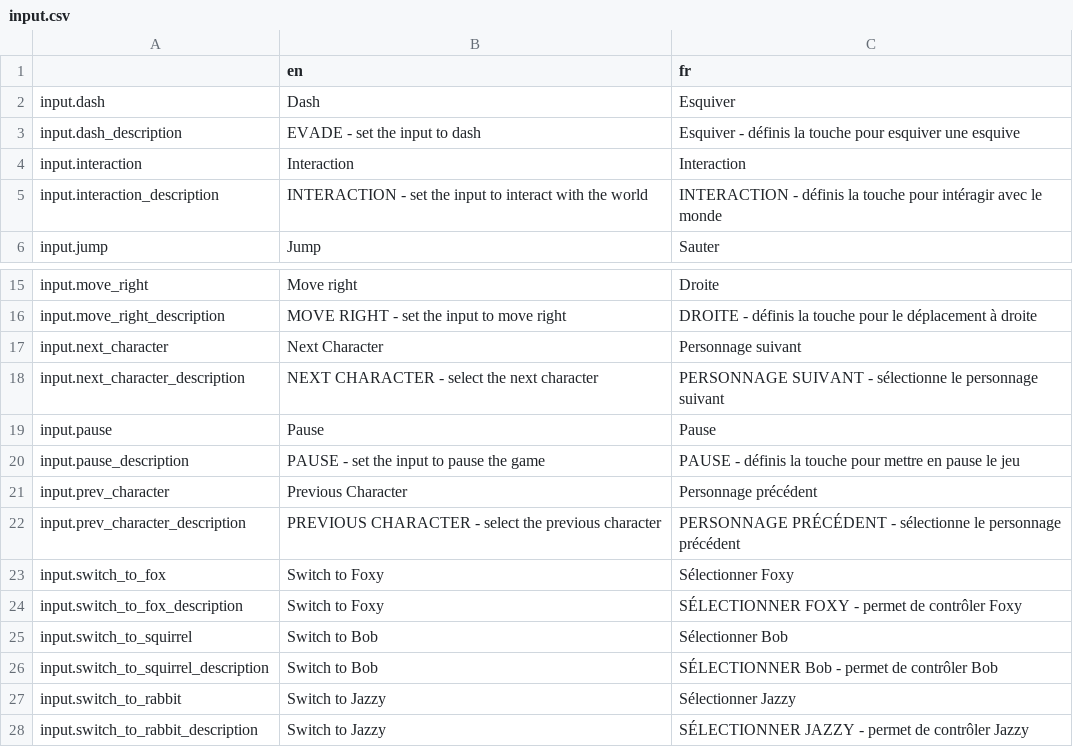
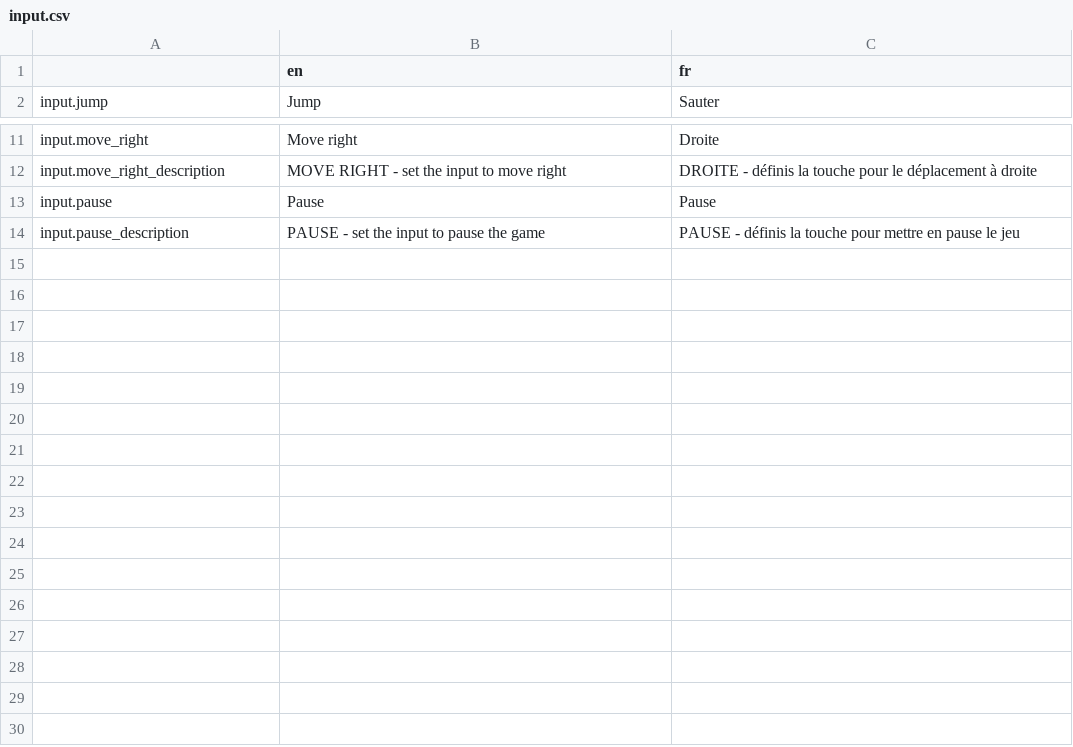
Before and after one commit to Levrault/philemon-adventure, a CSV file: i18n/input.csv, drawn as a sheet; only a part is shown, gaps mark what is left out; the diff names each change by its address in the sheet, - before the commit and + after, or states it on an @@ line.

```diff
--- a/i18n/input.csv
+++ b/i18n/input.csv
-row 2: input.dash | Dash | Esquiver
-row 3: input.dash_description | EVADE - set the input to dash | Esquiver - définis la touche pour esquiver une esquive
-row 4: input.interaction | Interaction | Interaction
-row 5: input.interaction_description | INTERACTION - set the input to interact with the world | INTERACTION - définis la touche pour intéragir avec le monde
-row 17: input.next_character | Next Character | Personnage suivant
-row 18: input.next_character_description | NEXT CHARACTER - select the next character | PERSONNAGE SUIVANT - sélectionne le personnage suivant
-row 21: input.prev_character | Previous Character | Personnage précédent
-row 22: input.prev_character_description | PREVIOUS CHARACTER - select the previous character | PERSONNAGE PRÉCÉDENT - sélectionne le personnage précédent
-row 23: input.switch_to_fox | Switch to Foxy | Sélectionner Foxy
-row 24: input.switch_to_fox_description | Switch to Foxy | SÉLECTIONNER FOXY - permet de contrôler Foxy
-row 25: input.switch_to_squirrel | Switch to Bob | Sélectionner Bob
-row 26: input.switch_to_squirrel_description | Switch to Bob | SÉLECTIONNER Bob - permet de contrôler Bob
-row 27: input.switch_to_rabbit | Switch to Jazzy | Sélectionner Jazzy
-row 28: input.switch_to_rabbit_description | Switch to Jazzy | SÉLECTIONNER JAZZY - permet de contrôler Jazzy
```
Also changed, not shown: i18n/commons.csv, i18n/in-game.csv, 10 other files.
